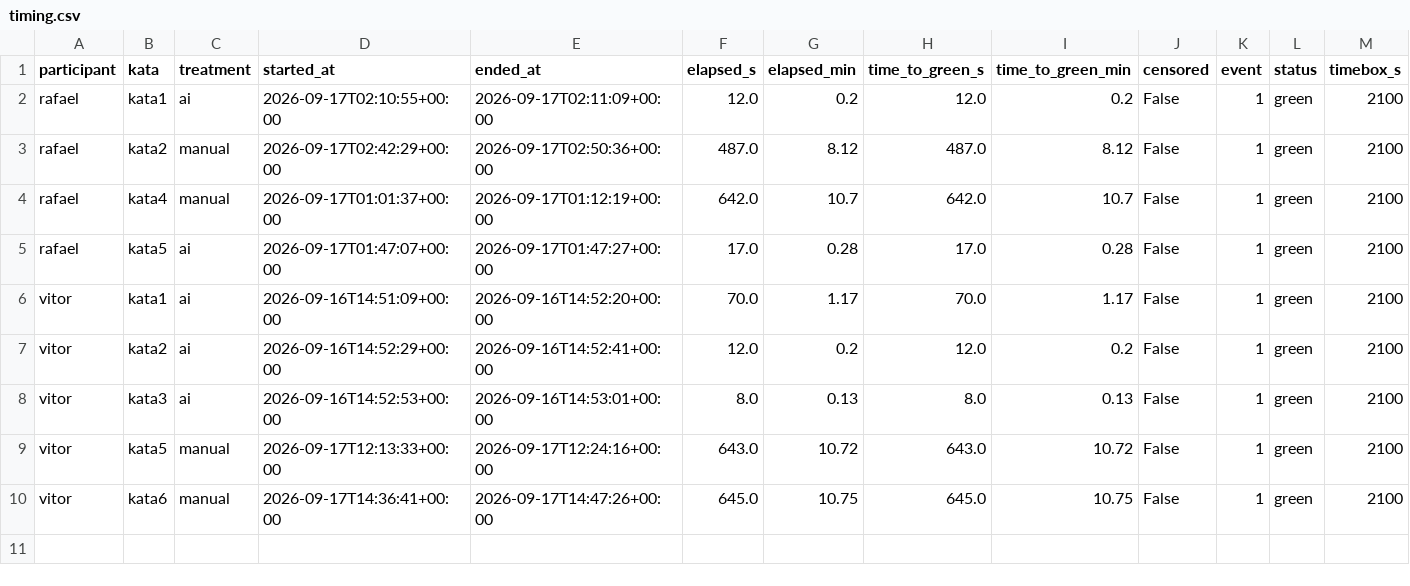
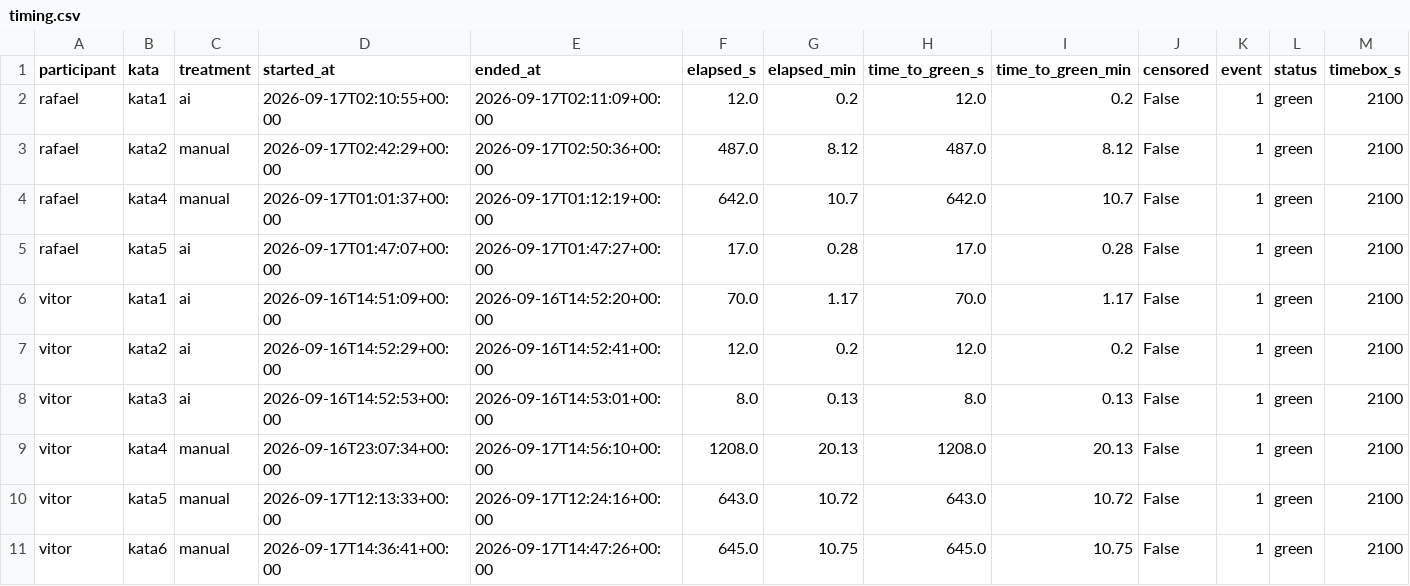
Before and after one commit to vitorrebula/Lab02AssistentesdeIAxCodManual, a CSV file: results/timing.csv, drawn as a sheet; only a part is shown; rows hold the shown columns only; the diff names each change by its address in the sheet, - before the commit and + after, or states it on an @@ line.

Commit message:
Traz kata D (extrator de tags) pro main e completa métricas estáticas dos trials manuais
O trial do kata D (issue #14) tinha sido feito e a issue fechada, mas a
branch nunca foi mesclada. Também roda o collect_metrics.py sobre a
árvore de trials completa, preenchendo static_metrics.csv para os 3
trials sem IA (kata4, kata5, kata6) que faltavam.

Refs #14

```diff
--- a/results/timing.csv
+++ b/results/timing.csv
+row 9: vitor | kata4 | manual | 2026-09-16T23:07:34+00:00 | 2026-09-17T14:56:10+00:00 | 1208.0 | 20.13 | 1208.0 | 20.13 | False | 1 | green | 2100
```
Also changed, not shown: results/static_metrics.csv, 3 other files.
